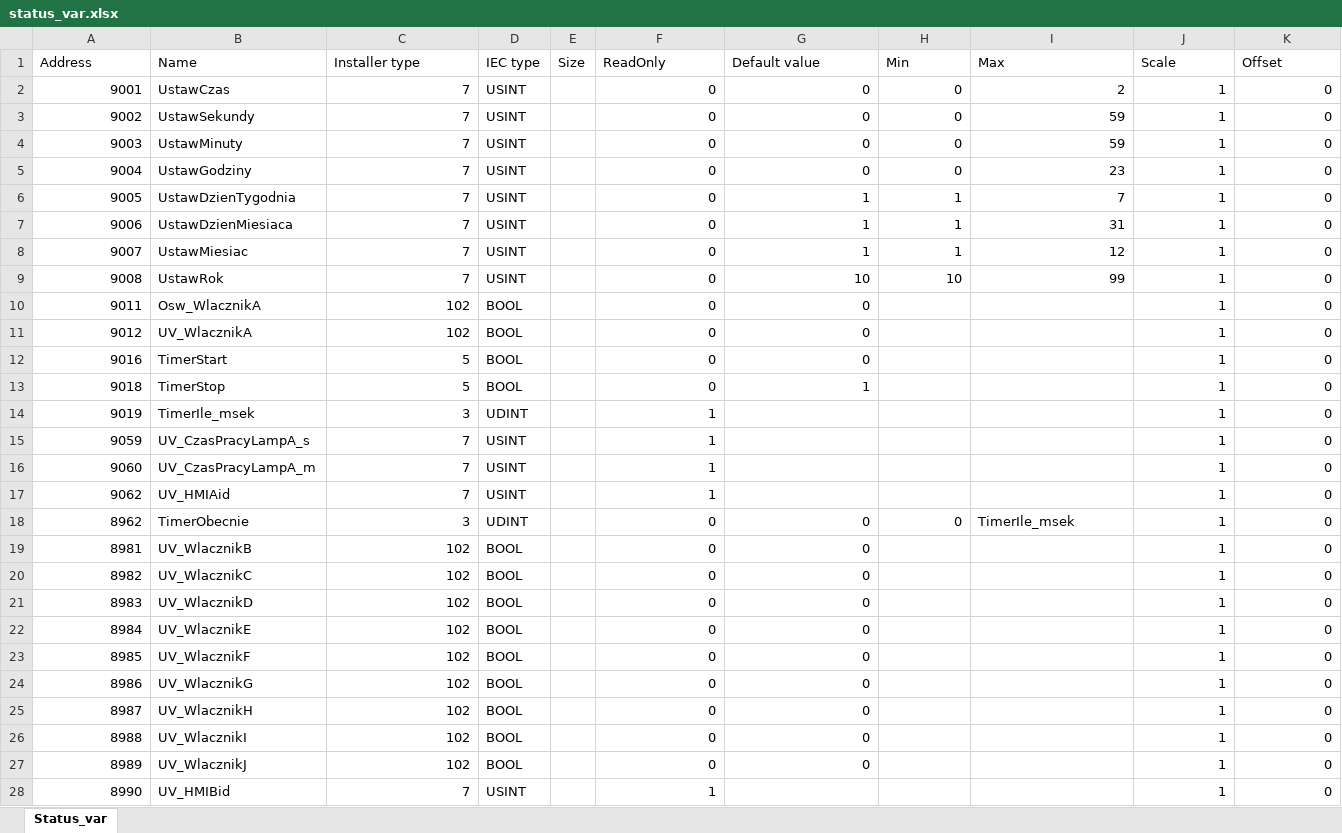
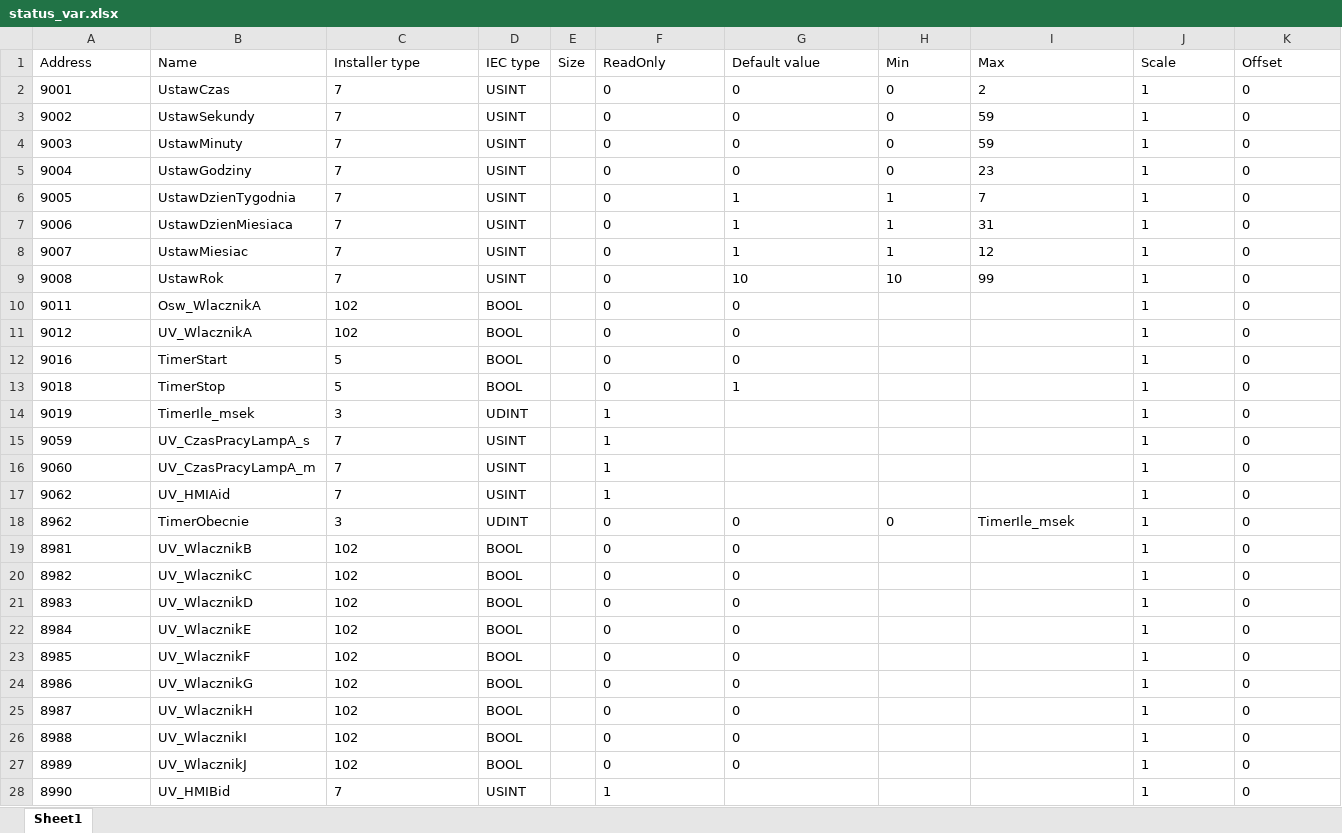
Before and after one commit to truecapehorn/Modbus-Reader, an Excel workbook: registers/status_var.xlsx, sheet Sheet1, drawn as a sheet; only a part is shown; values as stored, in another font and other column widths than the file's, no borders; the diff covers the shown part only; the diff names each change by its address in the sheet, - before the commit and + after, or states it on an @@ line.

```diff
--- a/registers/status_var.xlsx (sheet Sheet1)
+++ b/registers/status_var.xlsx (sheet Sheet1)
-sheet tab: Status_var
+sheet tab: Sheet1
-A2:A28 alignment: right
+A2:A28 alignment: left
-C2:C28 alignment: right
+C2:C28 alignment: left
-F2:K9 alignment: right
+F2:K9 alignment: left
-F10:G13 alignment: right
+F10:G13 alignment: left
-J10:K28 alignment: right
+J10:K28 alignment: left
-F14:F17 alignment: right
+F14:F17 alignment: left
-F18:H18 alignment: right
+F18:H18 alignment: left
-F19:G27 alignment: right
+F19:G27 alignment: left
-F28 alignment: right
+F28 alignment: left
```
Also changed, not shown: cell formats elsewhere in this sheet, 6 other files.
